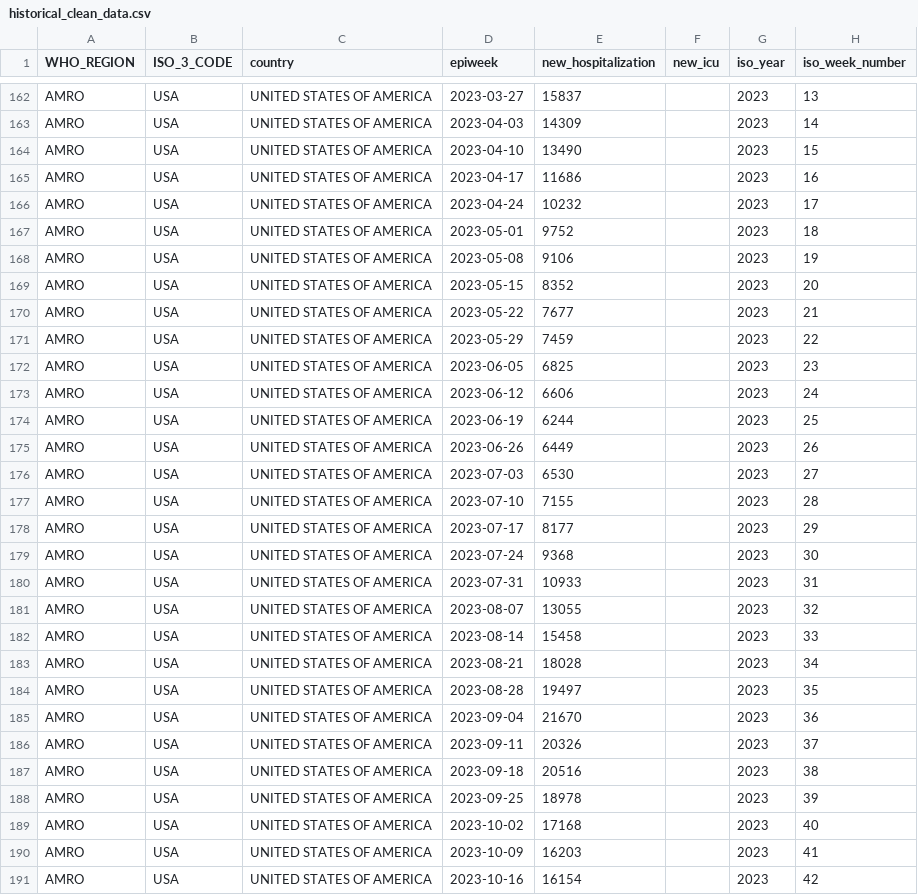
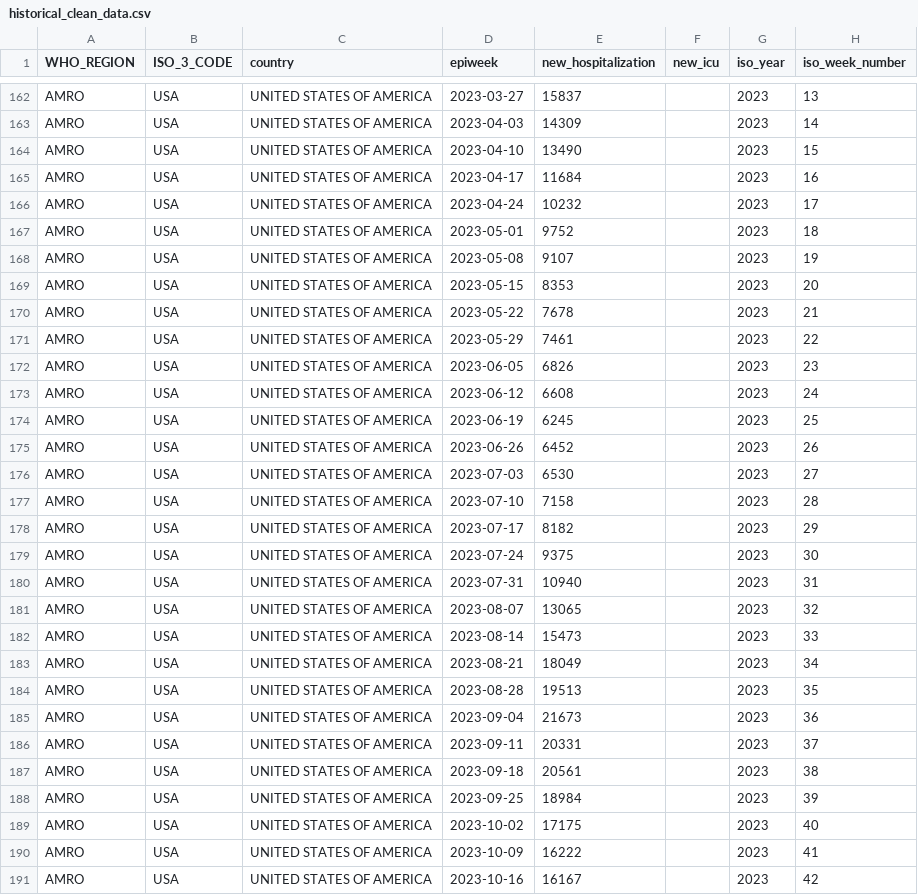
Before and after one commit to whocov/csv_weekly_hosp_icu, a CSV file: data/clean/historical_clean_data.csv, drawn as a sheet; only a part is shown, gaps mark what is left out; the diff covers the shown part only.

```diff
--- a/data/clean/historical_clean_data.csv
+++ b/data/clean/historical_clean_data.csv
@@ -164,28 +164,28 @@ AMRO,USA,UNITED STATES OF AMERICA,2023-04-03,14309,,2023,14
 AMRO,USA,UNITED STATES OF AMERICA,2023-04-10,13490,,2023,15
-AMRO,USA,UNITED STATES OF AMERICA,2023-04-17,11686,,2023,16
+AMRO,USA,UNITED STATES OF AMERICA,2023-04-17,11684,,2023,16
 AMRO,USA,UNITED STATES OF AMERICA,2023-04-24,10232,,2023,17
 AMRO,USA,UNITED STATES OF AMERICA,2023-05-01,9752,,2023,18
-AMRO,USA,UNITED STATES OF AMERICA,2023-05-08,9106,,2023,19
-AMRO,USA,UNITED STATES OF AMERICA,2023-05-15,8352,,2023,20
-AMRO,USA,UNITED STATES OF AMERICA,2023-05-22,7677,,2023,21
-AMRO,USA,UNITED STATES OF AMERICA,2023-05-29,7459,,2023,22
-AMRO,USA,UNITED STATES OF AMERICA,2023-06-05,6825,,2023,23
-AMRO,USA,UNITED STATES OF AMERICA,2023-06-12,6606,,2023,24
-AMRO,USA,UNITED STATES OF AMERICA,2023-06-19,6244,,2023,25
-AMRO,USA,UNITED STATES OF AMERICA,2023-06-26,6449,,2023,26
+AMRO,USA,UNITED STATES OF AMERICA,2023-05-08,9107,,2023,19
+AMRO,USA,UNITED STATES OF AMERICA,2023-05-15,8353,,2023,20
+AMRO,USA,UNITED STATES OF AMERICA,2023-05-22,7678,,2023,21
+AMRO,USA,UNITED STATES OF AMERICA,2023-05-29,7461,,2023,22
+AMRO,USA,UNITED STATES OF AMERICA,2023-06-05,6826,,2023,23
+AMRO,USA,UNITED STATES OF AMERICA,2023-06-12,6608,,2023,24
+AMRO,USA,UNITED STATES OF AMERICA,2023-06-19,6245,,2023,25
+AMRO,USA,UNITED STATES OF AMERICA,2023-06-26,6452,,2023,26
 AMRO,USA,UNITED STATES OF AMERICA,2023-07-03,6530,,2023,27
-AMRO,USA,UNITED STATES OF AMERICA,2023-07-10,7155,,2023,28
-AMRO,USA,UNITED STATES OF AMERICA,2023-07-17,8177,,2023,29
-AMRO,USA,UNITED STATES OF AMERICA,2023-07-24,9368,,2023,30
-AMRO,USA,UNITED STATES OF AMERICA,2023-07-31,10933,,2023,31
-AMRO,USA,UNITED STATES OF AMERICA,2023-08-07,13055,,2023,32
-AMRO,USA,UNITED STATES OF AMERICA,2023-08-14,15458,,2023,33
-AMRO,USA,UNITED STATES OF AMERICA,2023-08-21,18028,,2023,34
-AMRO,USA,UNITED STATES OF AMERICA,2023-08-28,19497,,2023,35
-AMRO,USA,UNITED STATES OF AMERICA,2023-09-04,21670,,2023,36
-AMRO,USA,UNITED STATES OF AMERICA,2023-09-11,20326,,2023,37
-AMRO,USA,UNITED STATES OF AMERICA,2023-09-18,20516,,2023,38
-AMRO,USA,UNITED STATES OF AMERICA,2023-09-25,18978,,2023,39
-AMRO,USA,UNITED STATES OF AMERICA,2023-10-02,17168,,2023,40
-AMRO,USA,UNITED STATES OF AMERICA,2023-10-09,16203,,2023,41
-AMRO,USA,UNITED STATES OF AMERICA,2023-10-16,16154,,2023,42
+AMRO,USA,UNITED STATES OF AMERICA,2023-07-10,7158,,2023,28
+AMRO,USA,UNITED STATES OF AMERICA,2023-07-17,8182,,2023,29
+AMRO,USA,UNITED STATES OF AMERICA,2023-07-24,9375,,2023,30
+AMRO,USA,UNITED STATES OF AMERICA,2023-07-31,10940,,2023,31
+AMRO,USA,UNITED STATES OF AMERICA,2023-08-07,13065,,2023,32
+AMRO,USA,UNITED STATES OF AMERICA,2023-08-14,15473,,2023,33
+AMRO,USA,UNITED STATES OF AMERICA,2023-08-21,18049,,2023,34
+AMRO,USA,UNITED STATES OF AMERICA,2023-08-28,19513,,2023,35
+AMRO,USA,UNITED STATES OF AMERICA,2023-09-04,21673,,2023,36
+AMRO,USA,UNITED STATES OF AMERICA,2023-09-11,20331,,2023,37
+AMRO,USA,UNITED STATES OF AMERICA,2023-09-18,20561,,2023,38
+AMRO,USA,UNITED STATES OF AMERICA,2023-09-25,18984,,2023,39
+AMRO,USA,UNITED STATES OF AMERICA,2023-10-02,17175,,2023,40
+AMRO,USA,UNITED STATES OF AMERICA,2023-10-09,16222,,2023,41
+AMRO,USA,UNITED STATES OF AMERICA,2023-10-16,16167,,2023,42
```
Also changed, not shown: 10 added rows and 57 edited cells elsewhere in this file, 28 other files.
